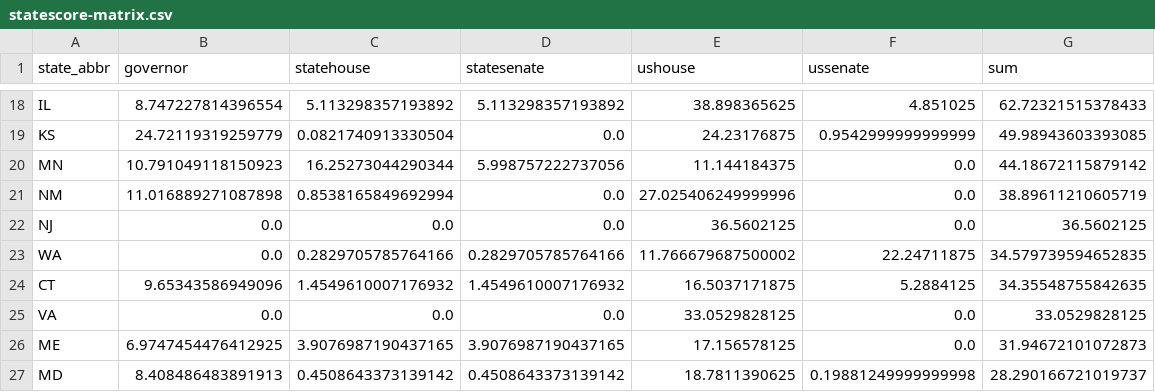
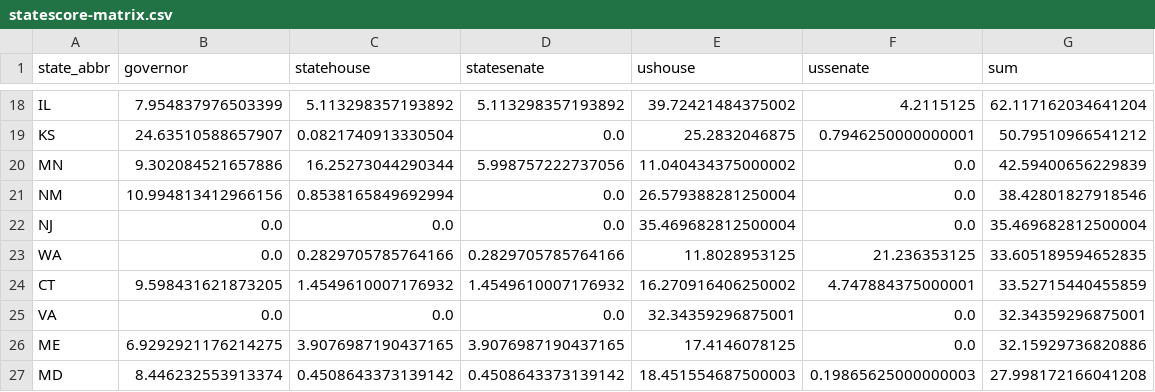
Before and after one commit to psthomas/elections-meta, a CSV file: analysis-2022/data/output/statescore-matrix.csv, drawn as a sheet; only a part is shown, gaps mark what is left out; the diff covers the shown part only; the diff names each change by its address in the sheet, - before the commit and + after, or states it on an @@ line.

```diff
--- a/analysis-2022/data/output/statescore-matrix.csv
+++ b/analysis-2022/data/output/statescore-matrix.csv
-B18 (governor): 8.747227814396554
+B18 (governor): 7.954837976503399
-E18 (ushouse): 38.898365625
+E18 (ushouse): 39.72421484375002
-F18 (ussenate): 4.851025
+F18 (ussenate): 4.2115125
-G18 (sum): 62.72321515378433
+G18 (sum): 62.117162034641204
-B19 (governor): 24.72119319259779
+B19 (governor): 24.63510588657907
-E19 (ushouse): 24.23176875
+E19 (ushouse): 25.2832046875
-F19 (ussenate): 0.9542999999999999
+F19 (ussenate): 0.7946250000000001
-G19 (sum): 49.98943603393085
+G19 (sum): 50.79510966541212
-B20 (governor): 10.791049118150923
+B20 (governor): 9.302084521657886
-E20 (ushouse): 11.144184375
+E20 (ushouse): 11.040434375000002
-G20 (sum): 44.18672115879142
+G20 (sum): 42.59400656229839
-B21 (governor): 11.016889271087898
+B21 (governor): 10.994813412966156
-E21 (ushouse): 27.025406249999996
+E21 (ushouse): 26.579388281250004
-G21 (sum): 38.89611210605719
+G21 (sum): 38.42801827918546
-E22 (ushouse): 36.5602125
+E22 (ushouse): 35.469682812500004
-G22 (sum): 36.5602125
+G22 (sum): 35.469682812500004
-E23 (ushouse): 11.766679687500002
+E23 (ushouse): 11.8028953125
-F23 (ussenate): 22.24711875
+F23 (ussenate): 21.236353125
-G23 (sum): 34.579739594652835
+G23 (sum): 33.605189594652835
-B24 (governor): 9.65343586949096
+B24 (governor): 9.598431621873205
-E24 (ushouse): 16.5037171875
+E24 (ushouse): 16.270916406250002
-F24 (ussenate): 5.2884125
+F24 (ussenate): 4.747884375000001
-G24 (sum): 34.35548755842635
+G24 (sum): 33.52715440455859
-E25 (ushouse): 33.0529828125
+E25 (ushouse): 32.34359296875001
-G25 (sum): 33.0529828125
+G25 (sum): 32.34359296875001
-B26 (governor): 6.9747454476412925
+B26 (governor): 6.9292921176214275
-E26 (ushouse): 17.156578125
+E26 (ushouse): 17.4146078125
-G26 (sum): 31.94672101072873
+G26 (sum): 32.15929736820886
-B27 (governor): 8.408486483891913
+B27 (governor): 8.446232553913374
-E27 (ushouse): 18.7811390625
+E27 (ushouse): 18.451554687500003
-F27 (ussenate): 0.19881249999999998
+F27 (ussenate): 0.19865625000000003
-G27 (sum): 28.290166721019737
+G27 (sum): 27.998172166041208
```
Also changed, not shown: 3 added rows, 3 removed rows and 121 edited cells elsewhere in this file, analysis-2022/data/fivethirtyeight/house_dist.csv, analysis-2022/data/fivethirtyeight/senate_dist.csv, 3 other files.
